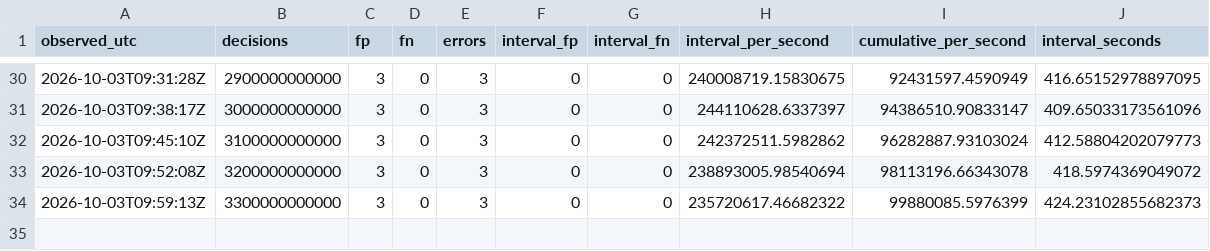
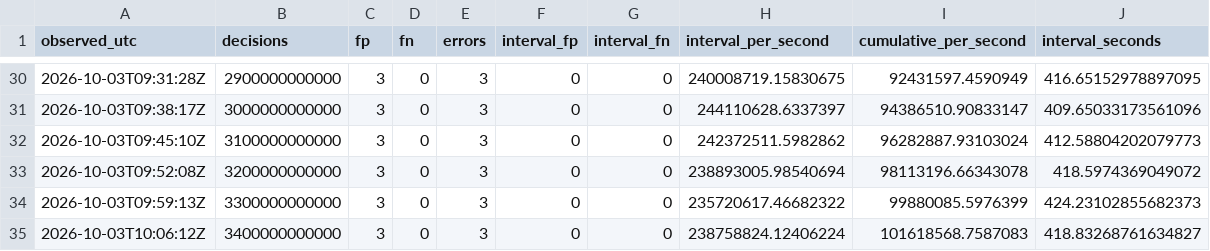
Before and after one commit to iwtbotiwtwot/prime-event, a CSV file: evidence/pod/milestones.csv, drawn as a sheet; only a part is shown, gaps mark what is left out; the diff names each change by its address in the sheet, - before the commit and + after, or states it on an @@ line.

Commit message:
Report pod u5: 3400B milestones, RUNNING

```diff
--- a/evidence/pod/milestones.csv
+++ b/evidence/pod/milestones.csv
+row 35: 2026-10-03T10:06:12Z | 3400000000000 | 3 | 0 | 3 | 0 | 0 | 238758824.12406224 | 101618568.7587083 | 418.83268761634827
```
Also changed, not shown: 2 other files.
